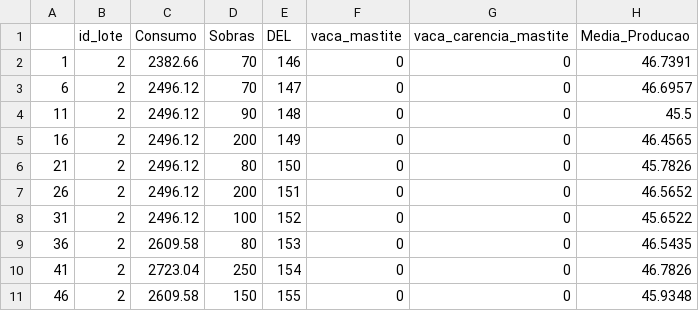
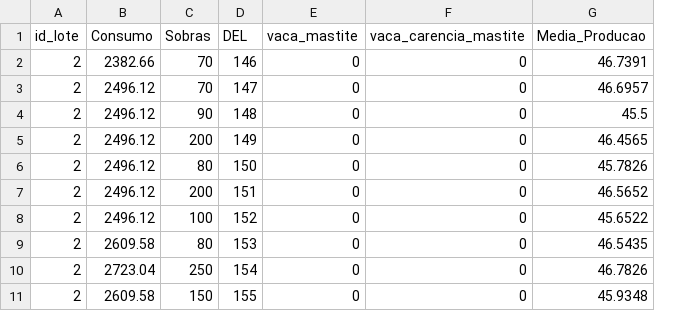
Before and after one commit to YasminCastro/fazenda-parousia, a CSV file: parcoods_data.csv, drawn as a sheet; the diff names each change by its address in the sheet, - before the commit and + after, or states it on an @@ line.

Commit message:
Alterando arquivo csv

```diff
--- a/parcoods_data.csv
+++ b/parcoods_data.csv
-column A, rows 2-11: 1 | 6 | 11 | 16 | 21 | 26 | 31 | 36 | 41 | 46
```
